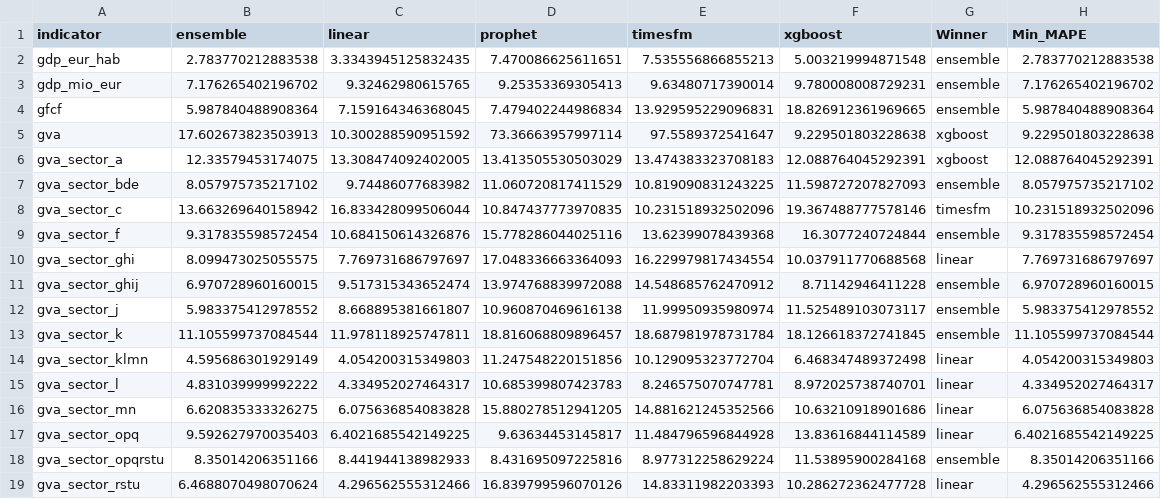
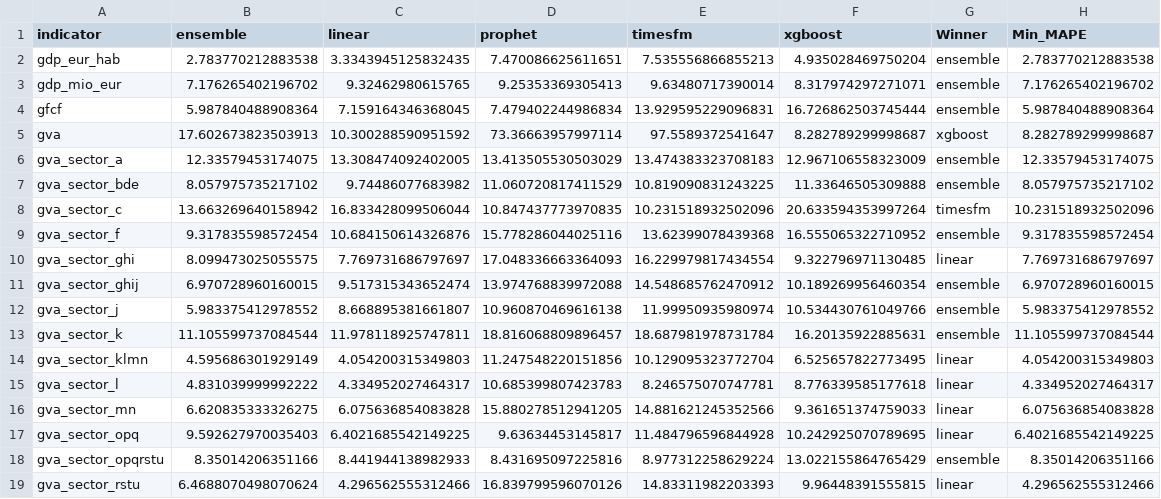
Before and after one commit to SophiaVei/Eurostat-GDP-Forecasts, a CSV file: results/master_comparison.csv, drawn as a sheet.

```diff
--- a/results/master_comparison.csv
+++ b/results/master_comparison.csv
@@ -1,19 +1,19 @@
 indicator,ensemble,linear,prophet,timesfm,xgboost,Winner,Min_MAPE
-gdp_eur_hab,2.783770212883538,3.3343945125832435,7.470086625611651,7.535556866855213,5.003219994871548,ensemble,2.783770212883538
-gdp_mio_eur,7.176265402196702,9.32462980615765,9.25353369305413,9.63480717390014,9.780008008729231,ensemble,7.176265402196702
-gfcf,5.987840488908364,7.159164346368045,7.479402244986834,13.929595229096831,18.826912361969665,ensemble,5.987840488908364
-gva,17.602673823503913,10.300288590951592,73.36663957997114,97.5589372541647,9.229501803228638,xgboost,9.229501803228638
-gva_sector_a,12.33579453174075,13.308474092402005,13.413505530503029,13.474383323708183,12.088764045292391,xgboost,12.088764045292391
-gva_sector_bde,8.057975735217102,9.74486077683982,11.060720817411529,10.819090831243225,11.598727207827093,ensemble,8.057975735217102
-gva_sector_c,13.663269640158942,16.833428099506044,10.847437773970835,10.231518932502096,19.367488777578146,timesfm,10.231518932502096
-gva_sector_f,9.317835598572454,10.684150614326876,15.778286044025116,13.62399078439368,16.3077240724844,ensemble,9.317835598572454
-gva_sector_ghi,8.099473025055575,7.769731686797697,17.048336663364093,16.229979817434554,10.037911770688568,linear,7.769731686797697
-gva_sector_ghij,6.970728960160015,9.517315343652474,13.974768839972088,14.548685762470912,8.71142946411228,ensemble,6.970728960160015
-gva_sector_j,5.983375412978552,8.668895381661807,10.960870469616138,11.99950935980974,11.525489103073117,ensemble,5.983375412978552
-gva_sector_k,11.105599737084544,11.978118925747811,18.816068809896457,18.687981978731784,18.126618372741845,ensemble,11.105599737084544
-gva_sector_klmn,4.595686301929149,4.054200315349803,11.247548220151856,10.129095323772704,6.468347489372498,linear,4.054200315349803
-gva_sector_l,4.831039999992222,4.334952027464317,10.685399807423783,8.246575070747781,8.972025738740701,linear,4.334952027464317
-gva_sector_mn,6.620835333326275,6.075636854083828,15.880278512941205,14.881621245352566,10.63210918901686,linear,6.075636854083828
-gva_sector_opq,9.592627970035403,6.4021685542149225,9.63634453145817,11.484796596844928,13.83616844114589,linear,6.4021685542149225
-gva_sector_opqrstu,8.35014206351166,8.441944138982933,8.431695097225816,8.977312258629224,11.53895900284168,ensemble,8.35014206351166
-gva_sector_rstu,6.4688070498070624,4.296562555312466,16.839799596070126,14.83311982203393,10.286272362477728,linear,4.296562555312466
+gdp_eur_hab,2.783770212883538,3.3343945125832435,7.470086625611651,7.535556866855213,4.935028469750204,ensemble,2.783770212883538
+gdp_mio_eur,7.176265402196702,9.32462980615765,9.25353369305413,9.63480717390014,8.317974297271071,ensemble,7.176265402196702
+gfcf,5.987840488908364,7.159164346368045,7.479402244986834,13.929595229096831,16.726862503745444,ensemble,5.987840488908364
+gva,17.602673823503913,10.300288590951592,73.36663957997114,97.5589372541647,8.282789299998687,xgboost,8.282789299998687
+gva_sector_a,12.33579453174075,13.308474092402005,13.413505530503029,13.474383323708183,12.967106558323009,ensemble,12.33579453174075
+gva_sector_bde,8.057975735217102,9.74486077683982,11.060720817411529,10.819090831243225,11.33646505309888,ensemble,8.057975735217102
+gva_sector_c,13.663269640158942,16.833428099506044,10.847437773970835,10.231518932502096,20.633594353997264,timesfm,10.231518932502096
+gva_sector_f,9.317835598572454,10.684150614326876,15.778286044025116,13.62399078439368,16.555065322710952,ensemble,9.317835598572454
+gva_sector_ghi,8.099473025055575,7.769731686797697,17.048336663364093,16.229979817434554,9.322796971130485,linear,7.769731686797697
+gva_sector_ghij,6.970728960160015,9.517315343652474,13.974768839972088,14.548685762470912,10.189269956460354,ensemble,6.970728960160015
+gva_sector_j,5.983375412978552,8.668895381661807,10.960870469616138,11.99950935980974,10.534430761049766,ensemble,5.983375412978552
+gva_sector_k,11.105599737084544,11.978118925747811,18.816068809896457,18.687981978731784,16.20135922885631,ensemble,11.105599737084544
+gva_sector_klmn,4.595686301929149,4.054200315349803,11.247548220151856,10.129095323772704,6.525657822773495,linear,4.054200315349803
+gva_sector_l,4.831039999992222,4.334952027464317,10.685399807423783,8.246575070747781,8.776339585177618,linear,4.334952027464317
+gva_sector_mn,6.620835333326275,6.075636854083828,15.880278512941205,14.881621245352566,9.361651374759033,linear,6.075636854083828
+gva_sector_opq,9.592627970035403,6.4021685542149225,9.63634453145817,11.484796596844928,10.242925070789695,linear,6.4021685542149225
+gva_sector_opqrstu,8.35014206351166,8.441944138982933,8.431695097225816,8.977312258629224,13.022155864765429,ensemble,8.35014206351166
+gva_sector_rstu,6.4688070498070624,4.296562555312466,16.839799596070126,14.83311982203393,9.96448391555815,linear,4.296562555312466
```
Also changed, not shown: results/detailed_metrics.csv, results/xgboost/forecasts_2023.csv, 21 other files.
